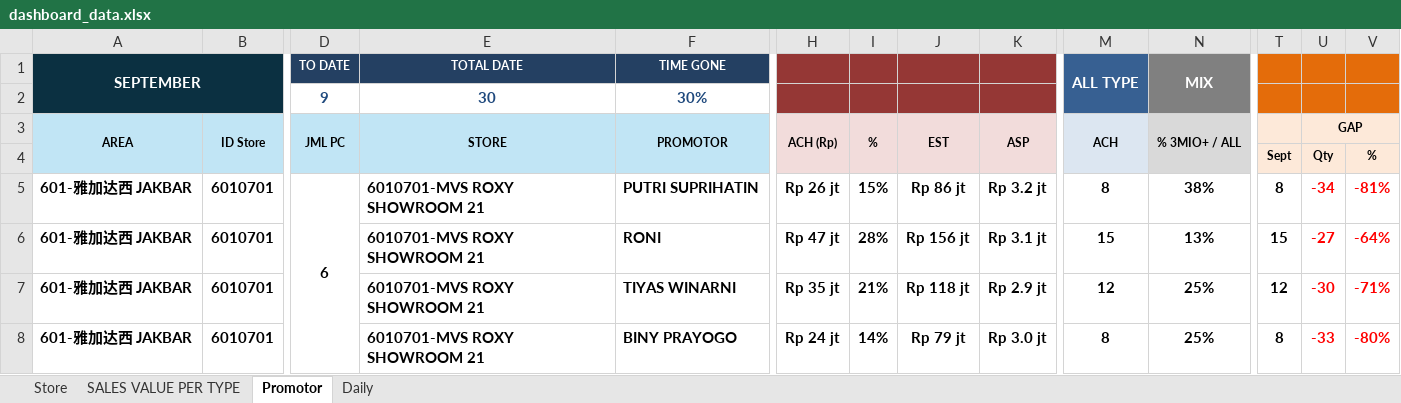
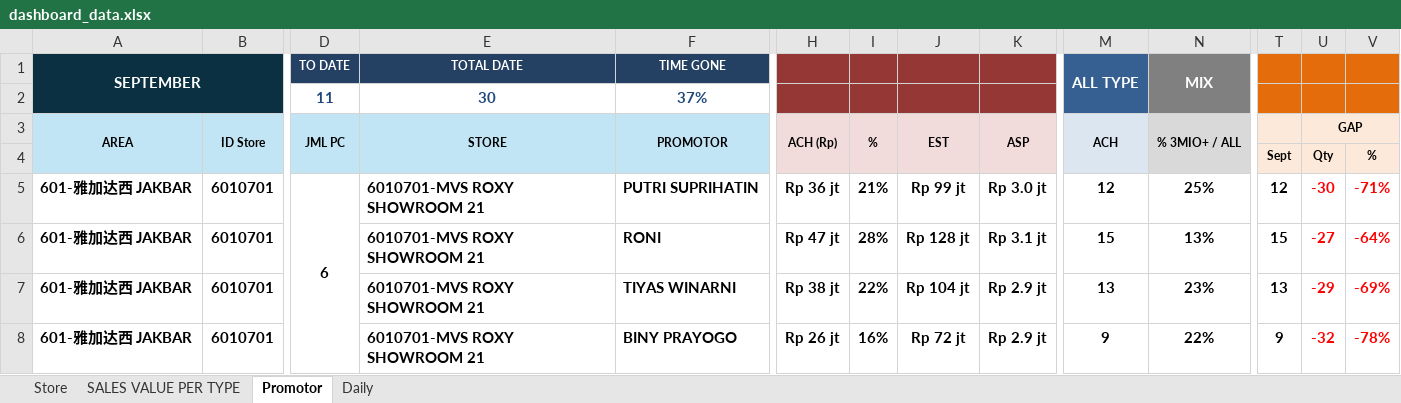
Before and after one commit to vivo-Store-bkj/Store-Performance-Dashboard, an Excel workbook: source/dashboard_data.xlsx, sheet Promotor, drawn as a sheet; only a part is shown, gaps mark what is left out; values as stored, in another font and other column widths than the file's, no borders; conditional formats not drawn; removed rows and columns are numbered as before the commit, all else as after; rows hold the shown columns only; the diff covers the shown part only; the diff names each change by its address in the sheet, - before the commit and + after, or states it on an @@ line.

```diff
--- a/source/dashboard_data.xlsx (sheet Promotor)
+++ b/source/dashboard_data.xlsx (sheet Promotor)
-row 2:  |  | 9 | 30 | 30%
+row 2:  |  | 11 | 30 | 37%
-H5 (ACH (Rp)): Rp 26 jt
+H5 (ACH (Rp)): Rp 36 jt
-I5 (%): 15%
+I5 (%): 21%
-J5 (EST): Rp 86 jt
+J5 (EST): Rp 99 jt
-K5 (ASP): Rp 3.2 jt
+K5 (ASP): Rp 3.0 jt
-M5 (ACH): 8
+M5 (ACH): 12
-N5 (% 3MIO+ / ALL): 38%
+N5 (% 3MIO+ / ALL): 25%
-T5: 8
+T5: 12
-U5 (GAP): -34
+U5 (GAP): -30
-V5: -81%
+V5: -71%
-J6 (EST): Rp 156 jt
+J6 (EST): Rp 128 jt
-H7 (ACH (Rp)): Rp 35 jt
+H7 (ACH (Rp)): Rp 38 jt
-I7 (%): 21%
+I7 (%): 22%
-J7 (EST): Rp 118 jt
+J7 (EST): Rp 104 jt
-M7 (ACH): 12
+M7 (ACH): 13
-N7 (% 3MIO+ / ALL): 25%
+N7 (% 3MIO+ / ALL): 23%
-T7: 12
+T7: 13
-U7 (GAP): -30
+U7 (GAP): -29
-V7: -71%
+V7: -69%
-H8 (ACH (Rp)): Rp 24 jt
+H8 (ACH (Rp)): Rp 26 jt
-I8 (%): 14%
+I8 (%): 16%
-J8 (EST): Rp 79 jt
+J8 (EST): Rp 72 jt
-K8 (ASP): Rp 3.0 jt
+K8 (ASP): Rp 2.9 jt
-M8 (ACH): 8
+M8 (ACH): 9
-N8 (% 3MIO+ / ALL): 25%
+N8 (% 3MIO+ / ALL): 22%
-T8: 8
+T8: 9
-U8 (GAP): -33
+U8 (GAP): -32
-V8: -80%
+V8: -78%
```
Also changed, not shown: 1 added row, 1 removed row and 825 edited cells elsewhere in this sheet, sheet Store, sheet SALES VALUE PER TYPE, sheet Daily.
